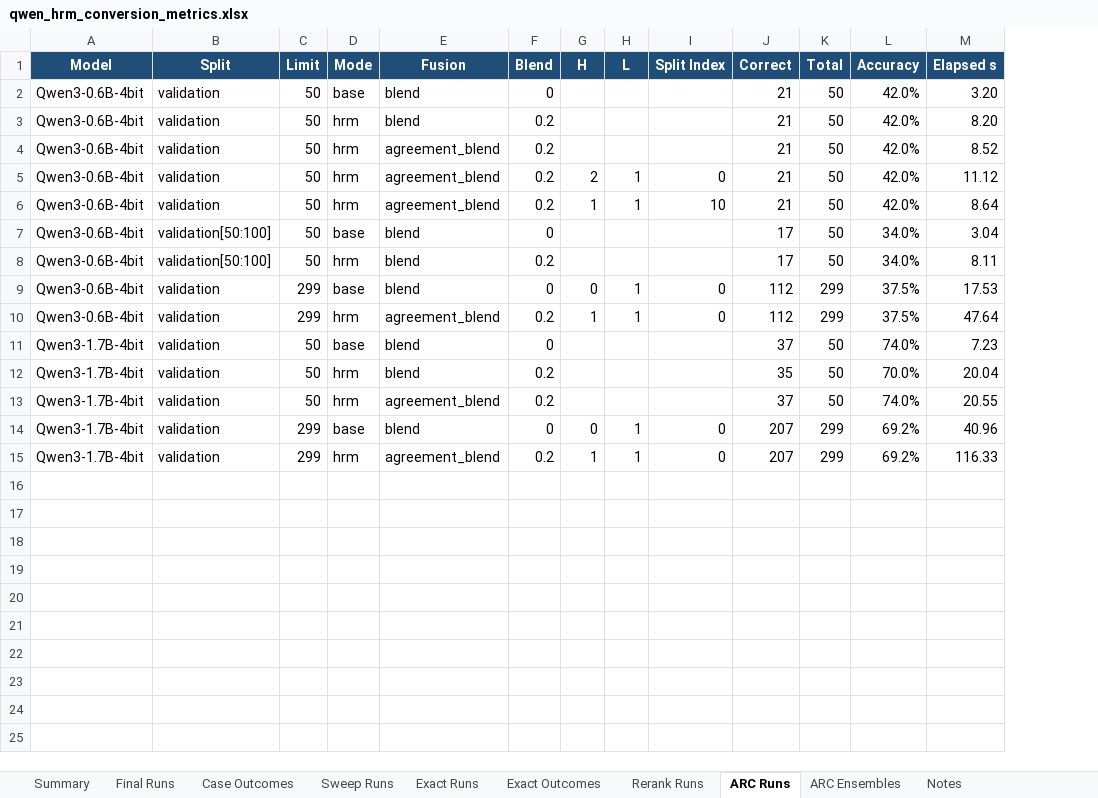
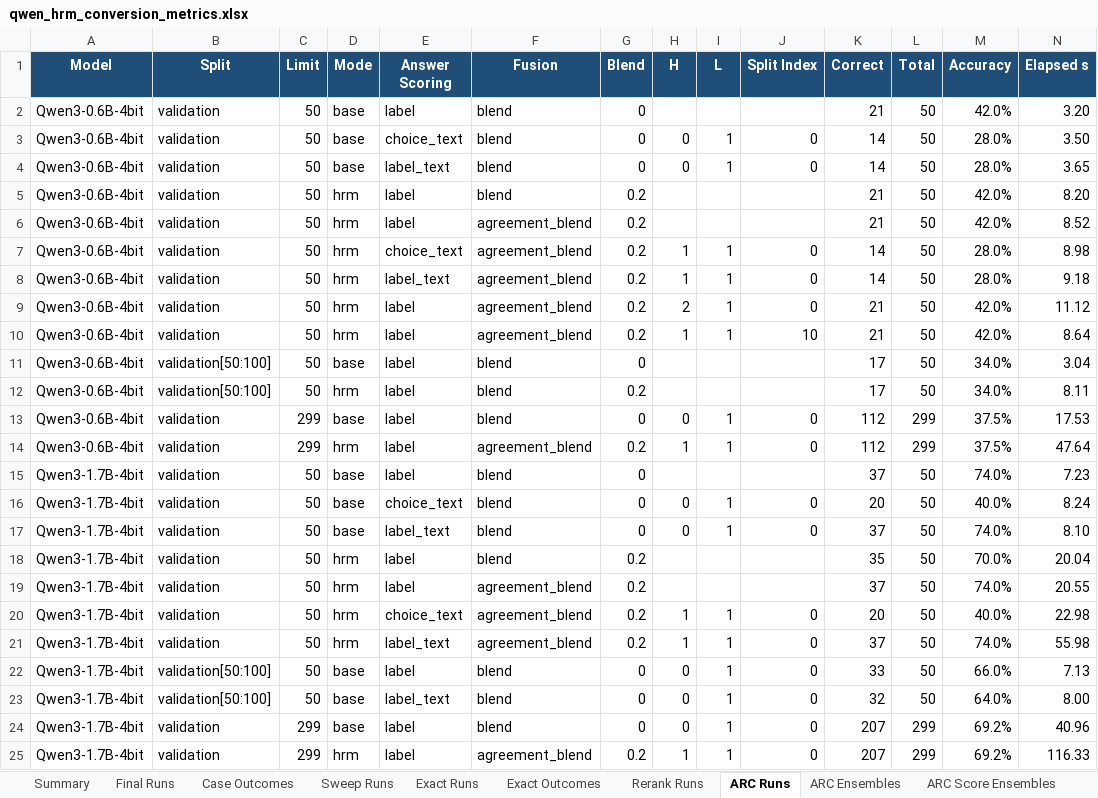
Before and after one commit to Aryagm/HRM-Text, an Excel workbook: outputs/qwen_hrm_metrics/qwen_hrm_conversion_metrics.xlsx, sheet ARC Runs, drawn as a sheet; only a part is shown; values as stored, in another font and other column widths than the file's, no borders; addresses are those after the commit; rows hold the shown columns only; the diff names each change by its address in the sheet, - before the commit and + after, or states it on an @@ line.

Commit message:
Track ARC scoring surface probes

```diff
--- a/outputs/qwen_hrm_metrics/qwen_hrm_conversion_metrics.xlsx (sheet ARC Runs)
+++ b/outputs/qwen_hrm_metrics/qwen_hrm_conversion_metrics.xlsx (sheet ARC Runs)
+sheet tab: ARC Score Ensembles
+column E (Answer Scoring), row 2: label; rows 5-6: label | label; rows 9-15: all label; rows 18-19: label | label; rows 24-25: label | label
+row 3: Qwen3-0.6B-4bit | validation | 50 | base | choice_text | blend | 0 | 0 | 1 | 0 | 14 | 50 | 28.0% | 3.50
+row 4: Qwen3-0.6B-4bit | validation | 50 | base | label_text | blend | 0 | 0 | 1 | 0 | 14 | 50 | 28.0% | 3.65
+row 7: Qwen3-0.6B-4bit | validation | 50 | hrm | choice_text | agreement_blend | 0.2 | 1 | 1 | 0 | 14 | 50 | 28.0% | 8.98
+row 8: Qwen3-0.6B-4bit | validation | 50 | hrm | label_text | agreement_blend | 0.2 | 1 | 1 | 0 | 14 | 50 | 28.0% | 9.18
+row 16: Qwen3-1.7B-4bit | validation | 50 | base | choice_text | blend | 0 | 0 | 1 | 0 | 20 | 50 | 40.0% | 8.24
+row 17: Qwen3-1.7B-4bit | validation | 50 | base | label_text | blend | 0 | 0 | 1 | 0 | 37 | 50 | 74.0% | 8.10
+row 20: Qwen3-1.7B-4bit | validation | 50 | hrm | choice_text | agreement_blend | 0.2 | 1 | 1 | 0 | 20 | 50 | 40.0% | 22.98
+row 21: Qwen3-1.7B-4bit | validation | 50 | hrm | label_text | agreement_blend | 0.2 | 1 | 1 | 0 | 37 | 50 | 74.0% | 55.98
+row 22: Qwen3-1.7B-4bit | validation[50:100] | 50 | base | label | blend | 0 | 0 | 1 | 0 | 33 | 50 | 66.0% | 7.13
+row 23: Qwen3-1.7B-4bit | validation[50:100] | 50 | base | label_text | blend | 0 | 0 | 1 | 0 | 32 | 50 | 64.0% | 8.00
```
Also changed, not shown: sheet ARC Ensembles, sheet Notes, 24 other files.
